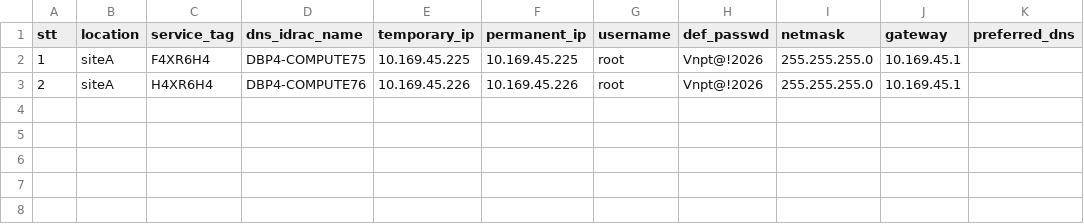
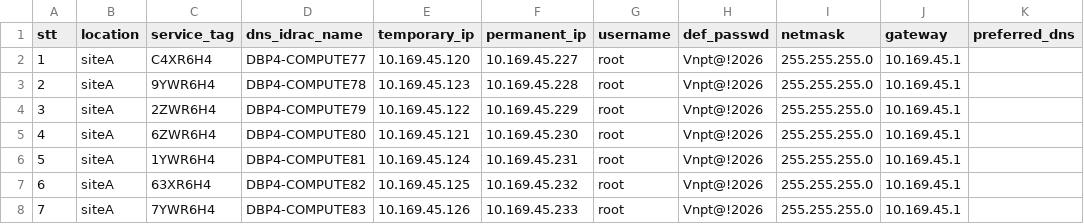
Before and after one commit to svt-sys-sonvu/auto-deploy-winserv-proj, a CSV file: Dell-iDRAC/data_files/dell_idrac.csv, drawn as a sheet.

```diff
--- a/Dell-iDRAC/data_files/dell_idrac.csv
+++ b/Dell-iDRAC/data_files/dell_idrac.csv
@@ -1,3 +1,8 @@
 stt,location,service_tag,dns_idrac_name,temporary_ip,permanent_ip,username,def_passwd,netmask,gateway,preferred_dns
-1,siteA,F4XR6H4,DBP4-COMPUTE75,10.169.45.225,10.169.45.225,root,Vnpt@!2026,255.255.255.0,10.169.45.1
-2,siteA,H4XR6H4,DBP4-COMPUTE76,10.169.45.226,10.169.45.226,root,Vnpt@!2026,255.255.255.0,10.169.45.1
+1,siteA,C4XR6H4,DBP4-COMPUTE77,10.169.45.120,10.169.45.227,root,Vnpt@!2026,255.255.255.0,10.169.45.1
+2,siteA,9YWR6H4,DBP4-COMPUTE78,10.169.45.123,10.169.45.228,root,Vnpt@!2026,255.255.255.0,10.169.45.1
+3,siteA,2ZWR6H4,DBP4-COMPUTE79,10.169.45.122,10.169.45.229,root,Vnpt@!2026,255.255.255.0,10.169.45.1
+4,siteA,6ZWR6H4,DBP4-COMPUTE80,10.169.45.121,10.169.45.230,root,Vnpt@!2026,255.255.255.0,10.169.45.1
+5,siteA,1YWR6H4,DBP4-COMPUTE81,10.169.45.124,10.169.45.231,root,Vnpt@!2026,255.255.255.0,10.169.45.1
+6,siteA,63XR6H4,DBP4-COMPUTE82,10.169.45.125,10.169.45.232,root,Vnpt@!2026,255.255.255.0,10.169.45.1
+7,siteA,7YWR6H4,DBP4-COMPUTE83,10.169.45.126,10.169.45.233,root,Vnpt@!2026,255.255.255.0,10.169.45.1
```
Also changed, not shown: 1 other file.
